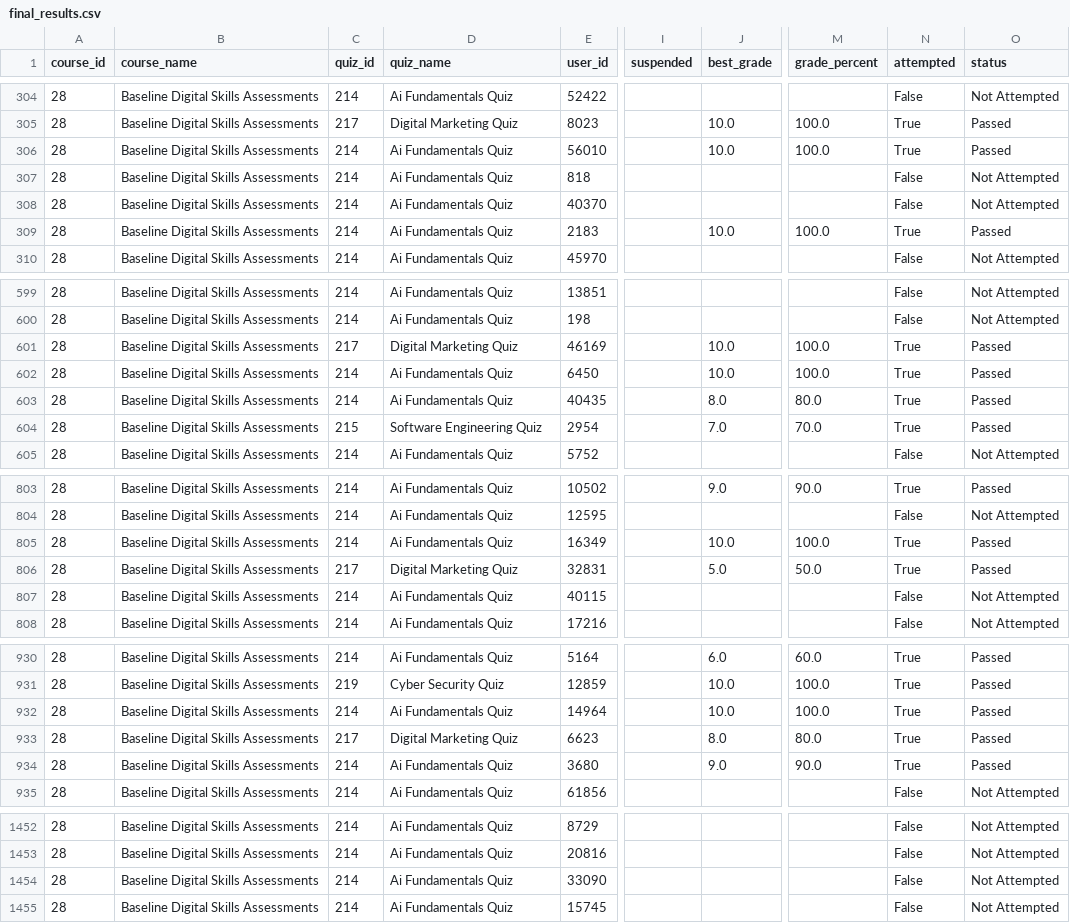
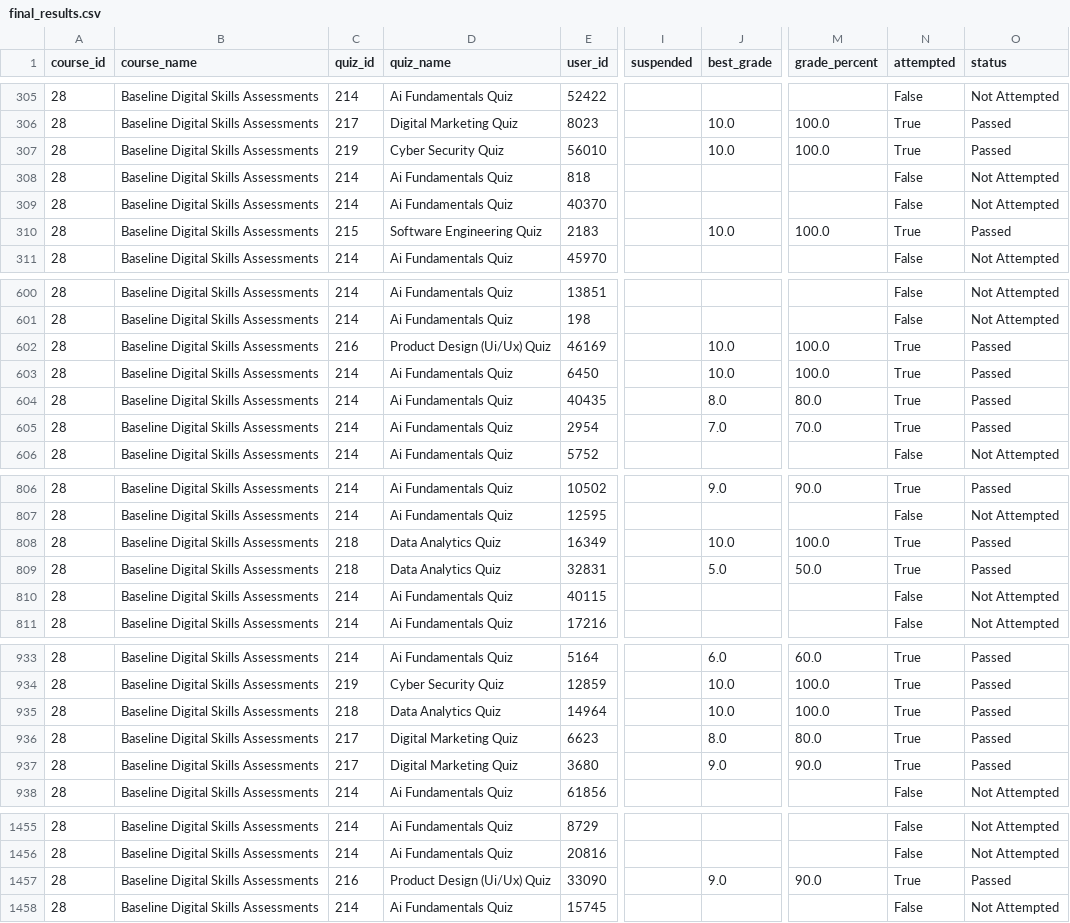
Before and after one commit to flameloaded/UNDP-Digital-Skill-Assessment-Dashboard, a CSV file: data/final_results.csv, drawn as a sheet; only a part is shown, gaps mark what is left out; addresses are those after the commit; the diff covers the shown part only; the diff names each change by its address in the sheet, - before the commit and + after, or states it on an @@ line.

```diff
--- a/data/final_results.csv
+++ b/data/final_results.csv
-C307 (quiz_id): 214
+C307 (quiz_id): 219
-D307 (quiz_name): Ai Fundamentals Quiz
+D307 (quiz_name): Cyber Security Quiz
-C310 (quiz_id): 214
+C310 (quiz_id): 215
-D310 (quiz_name): Ai Fundamentals Quiz
+D310 (quiz_name): Software Engineering Quiz
-C602 (quiz_id): 217
+C602 (quiz_id): 216
-D602 (quiz_name): Digital Marketing Quiz
+D602 (quiz_name): Product Design (Ui/Ux) Quiz
-C605 (quiz_id): 215
+C605 (quiz_id): 214
-D605 (quiz_name): Software Engineering Quiz
+D605 (quiz_name): Ai Fundamentals Quiz
-C808 (quiz_id): 214
+C808 (quiz_id): 218
-D808 (quiz_name): Ai Fundamentals Quiz
+D808 (quiz_name): Data Analytics Quiz
-C809 (quiz_id): 217
+C809 (quiz_id): 218
-D809 (quiz_name): Digital Marketing Quiz
+D809 (quiz_name): Data Analytics Quiz
-C935 (quiz_id): 214
+C935 (quiz_id): 218
-D935 (quiz_name): Ai Fundamentals Quiz
+D935 (quiz_name): Data Analytics Quiz
-C937 (quiz_id): 214
+C937 (quiz_id): 217
-D937 (quiz_name): Ai Fundamentals Quiz
+D937 (quiz_name): Digital Marketing Quiz
-C1457 (quiz_id): 214
+C1457 (quiz_id): 216
-D1457 (quiz_name): Ai Fundamentals Quiz
+D1457 (quiz_name): Product Design (Ui/Ux) Quiz
-J1457 (best_grade): (empty)
+J1457 (best_grade): 9.0
-M1457 (grade_percent): (empty)
+M1457 (grade_percent): 90.0
-N1457 (attempted): False
+N1457 (attempted): True
-O1457 (status): Not Attempted
+O1457 (status): Passed
```
Also changed, not shown: 4 added rows, 1 removed row and 94 edited cells elsewhere in this file, 1 other file.
